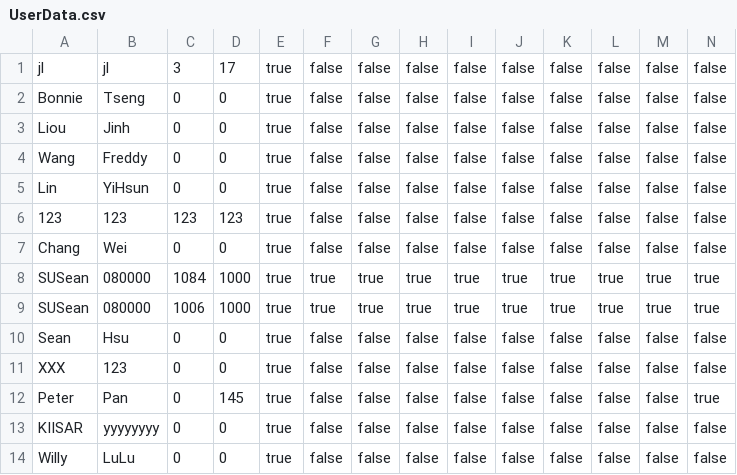
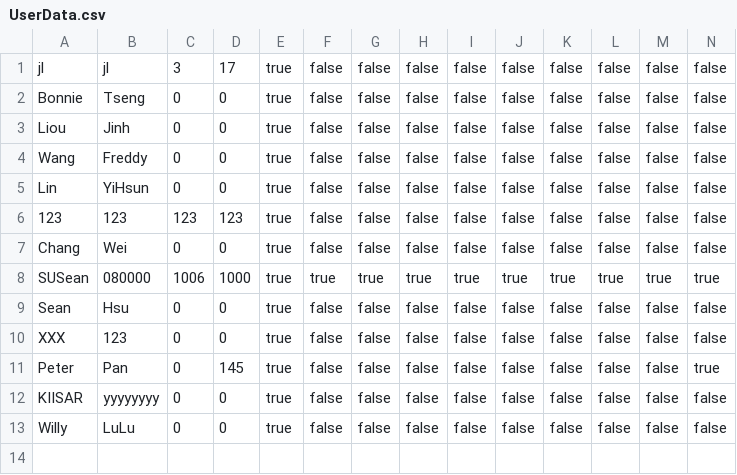
Before and after one commit to SUSean/PeterPan, a CSV file: PeterPan/UserData.csv, drawn as a sheet; the diff names each change by its address in the sheet, - before the commit and + after, or states it on an @@ line.

```diff
--- a/PeterPan/UserData.csv
+++ b/PeterPan/UserData.csv
-row 8: SUSean | 080000 | 1084 | 1000 | true | true | true | true | true | true | true | true | true | true
```
Also changed, not shown: 6 other files.
